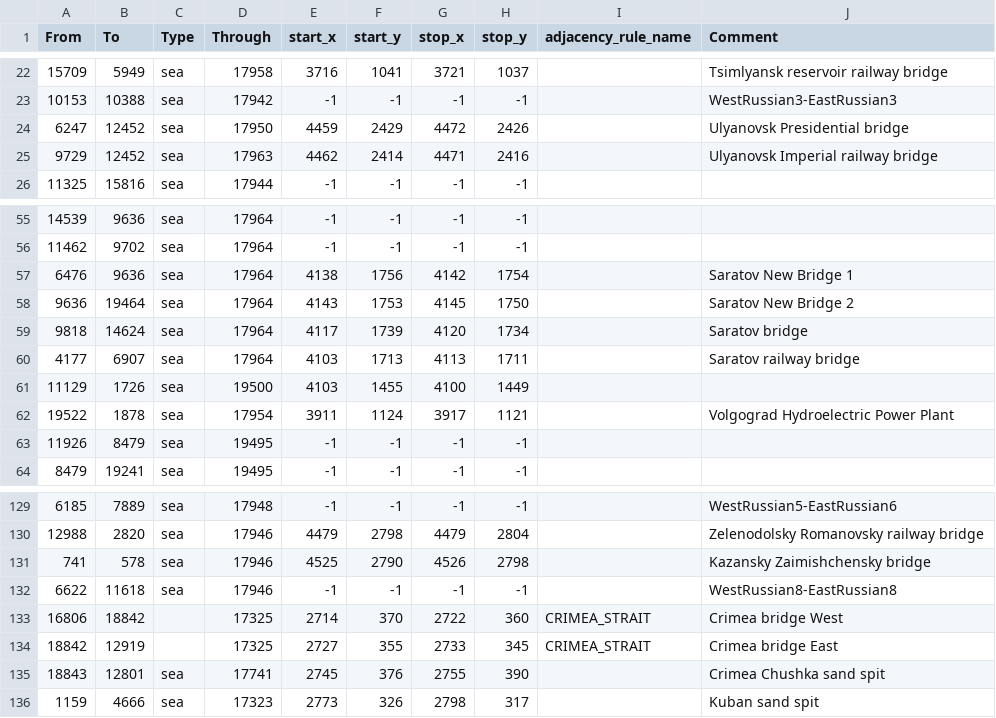
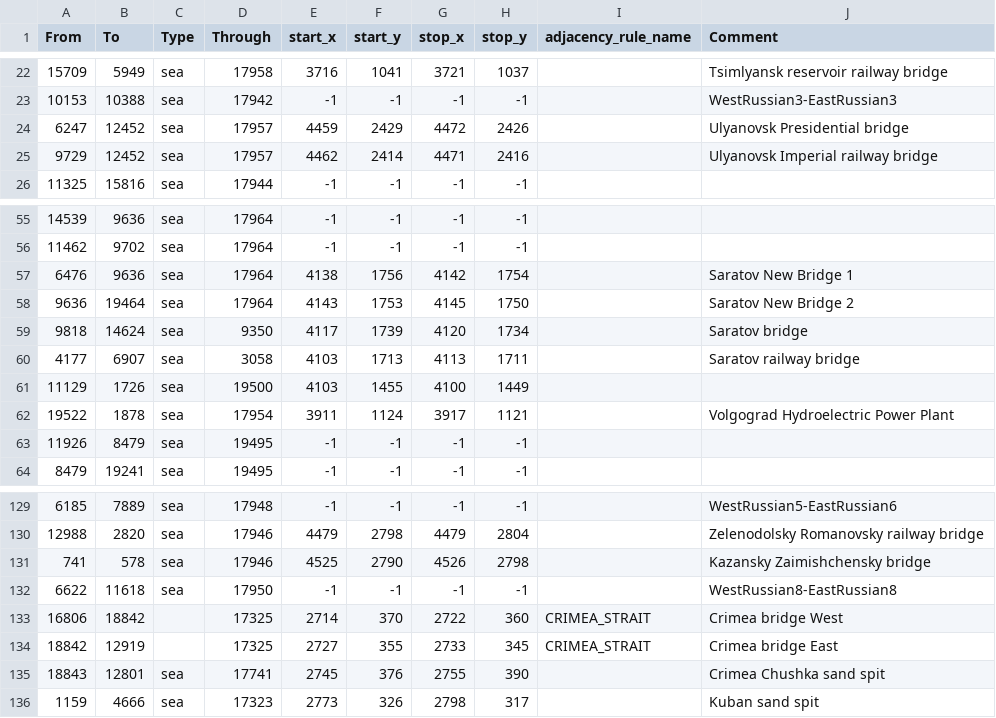
Before and after one commit to East-Showdown/East-Showdown, a CSV file: map/adjacencies.csv, drawn as a sheet; only a part is shown, gaps mark what is left out.

```diff
--- a/map/adjacencies.csv
+++ b/map/adjacencies.csv
@@ -23,4 +23,4 @@ From;To;Type;Through;start_x;start_y;stop_x;stop_y;adjacency_rule_name;Comment
 10153;10388;sea;17942;-1;-1;-1;-1;;WestRussian3-EastRussian3
-6247;12452;sea;17950;4459;2429;4472;2426;;Ulyanovsk Presidential bridge
-9729;12452;sea;17963;4462;2414;4471;2416;;Ulyanovsk Imperial railway bridge
+6247;12452;sea;17957;4459;2429;4472;2426;;Ulyanovsk Presidential bridge
+9729;12452;sea;17957;4462;2414;4471;2416;;Ulyanovsk Imperial railway bridge
 11325;15816;sea;17944;-1;-1;-1;-1;;
@@ -58,4 +58,4 @@ From;To;Type;Through;start_x;start_y;stop_x;stop_y;adjacency_rule_name;Comment
 9636;19464;sea;17964;4143;1753;4145;1750;;Saratov New Bridge 2
-9818;14624;sea;17964;4117;1739;4120;1734;;Saratov bridge
-4177;6907;sea;17964;4103;1713;4113;1711;;Saratov railway bridge
+9818;14624;sea;9350;4117;1739;4120;1734;;Saratov bridge
+4177;6907;sea;3058;4103;1713;4113;1711;;Saratov railway bridge
 11129;1726;sea;19500;4103;1455;4100;1449;;
@@ -131,3 +131,3 @@ From;To;Type;Through;start_x;start_y;stop_x;stop_y;adjacency_rule_name;Comment
 741;578;sea;17946;4525;2790;4526;2798;;Kazansky Zaimishchensky bridge
-6622;11618;sea;17946;-1;-1;-1;-1;;WestRussian8-EastRussian8
+6622;11618;sea;17950;-1;-1;-1;-1;;WestRussian8-EastRussian8
 16806;18842;;17325;2714;370;2722;360;CRIMEA_STRAIT;Crimea bridge West
```
Also changed, not shown: map/definition.csv, 6 other files.
